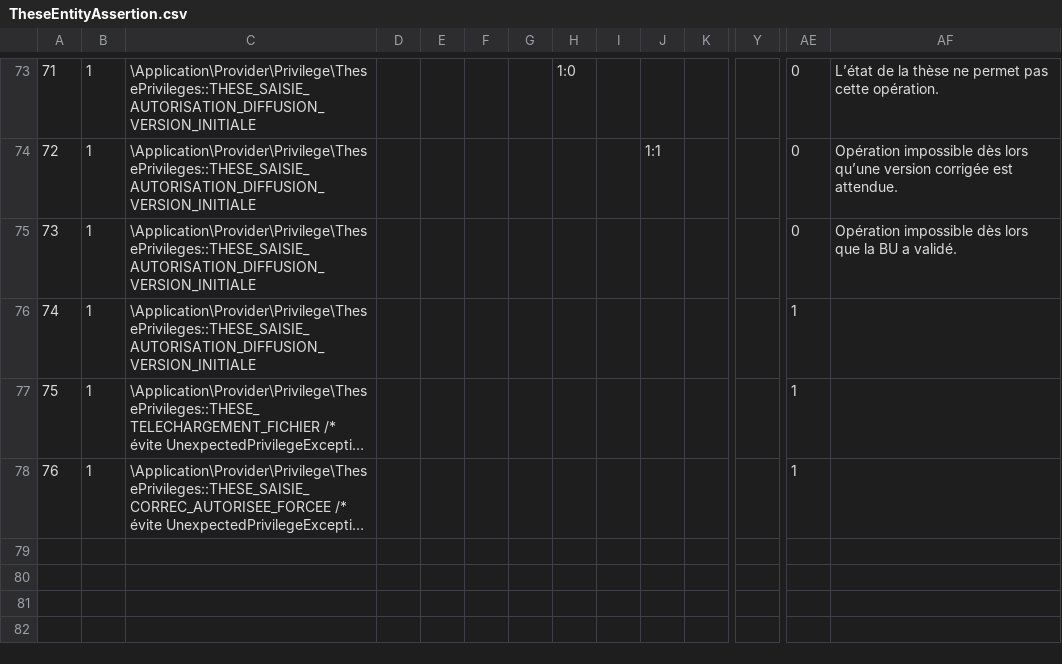
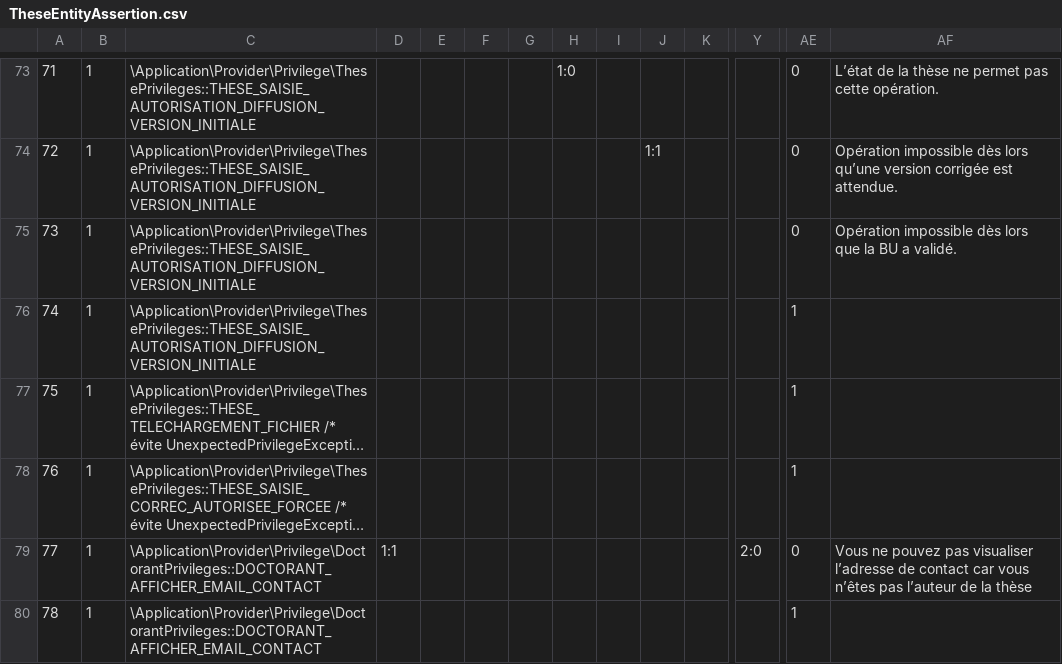
Before and after one commit to EsupPortail/esup-sygal, a CSV file: data/assertions/TheseEntityAssertion.csv, drawn as a sheet; only a part is shown, gaps mark what is left out; long unchanged cells end in …; rows hold the shown columns only; the diff names each change by its address in the sheet, - before the commit and + after, or states it on an @@ line.

Commit message:
Ajout de l'assertion pour la visibilité de l'adresse électronique de contact

```diff
--- a/data/assertions/TheseEntityAssertion.csv
+++ b/data/assertions/TheseEntityAssertion.csv
+row 79: 77 | 1 | \Application\Provider\Privilege\DoctorantPrivileges::DOCTORANT_AFFICHER_EMAIL_CONTACT | 1:1 |  |  |  |  |  |  |  | 2:0 | 0 | Vous ne pouvez pas visualiser l’adresse de contact car vous n’êtes pas l’auteur de la thèse
+row 80: 78 | 1 | \Application\Provider\Privilege\DoctorantPrivileges::DOCTORANT_AFFICHER_EMAIL_CONTACT |  |  |  |  |  |  |  |  |  | 1
```
Also changed, not shown: 10 other files.
